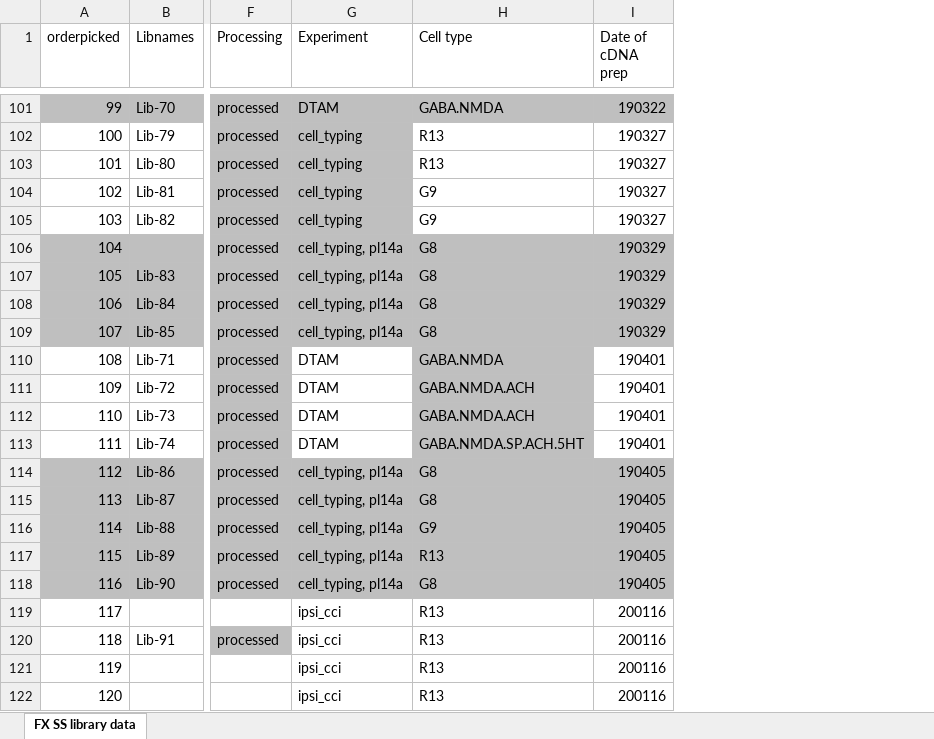
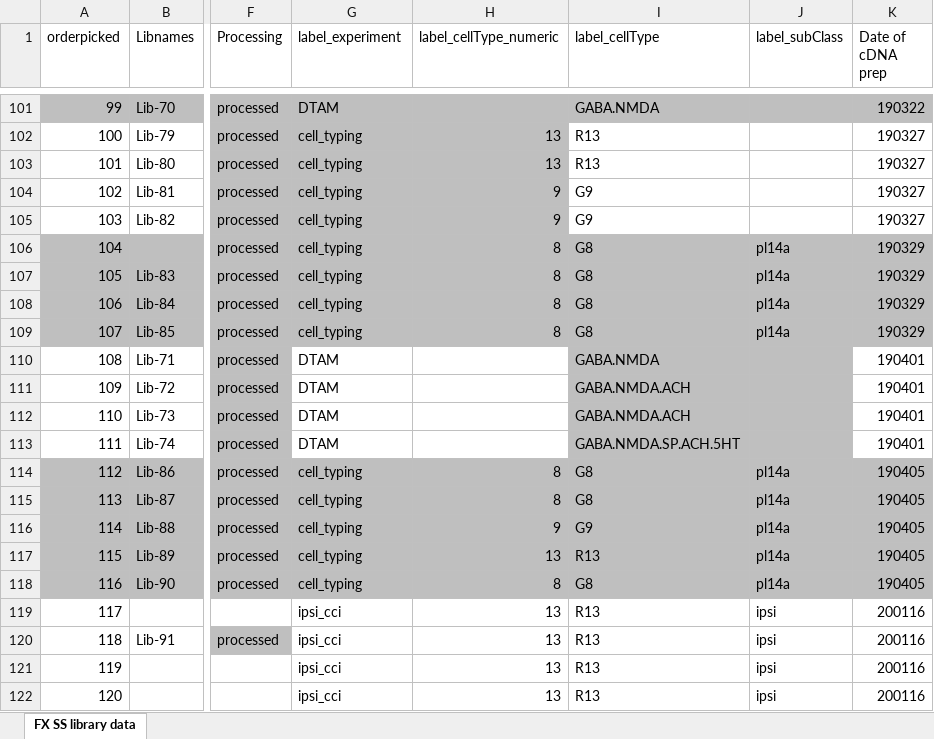
Before and after one commit to leeleavitt/constPharmSST, an Excel workbook: leeProcessing/rawData/FX SS library data 200218.xlsx, sheet FX SS library data, drawn as a sheet; only a part is shown, gaps mark what is left out; values as stored, in another font and other column widths than the file's, no borders; conditional formats and table styles not drawn; addresses are those after the commit; the diff covers the shown part only; the diff names each change by its address in the sheet, - before the commit and + after, or states it on an @@ line.

```diff
--- a/leeProcessing/rawData/FX SS library data 200218.xlsx (sheet FX SS library data)
+++ b/leeProcessing/rawData/FX SS library data 200218.xlsx (sheet FX SS library data)
+column H (label_cellType_numeric), rows 102-122: 13 | 13 | 9 | 9 | 8 | 8 | 8 | 8 |  |  |  |  | 8 | 8 | 9 | 13 | 8 | 13 | 13 | 13 | 13
+column J (label_subClass), rows 106-122: pl14a | pl14a | pl14a | pl14a |  |  |  |  | pl14a | pl14a | pl14a | pl14a | pl14a | ipsi | ipsi | ipsi | ipsi
-G1: Experiment
+G1: label_experiment
-I1: Cell type
+I1: label_cellType
-G106:G109 (label_experiment): cell_typing, pl14a
+G106:G109 (label_experiment): cell_typing
-G114:G118 (label_experiment): cell_typing, pl14a
+G114:G118 (label_experiment): cell_typing
```
Also changed, not shown: 1 added row, 1 removed row and 27 edited cells elsewhere in this sheet, 5 other files.
